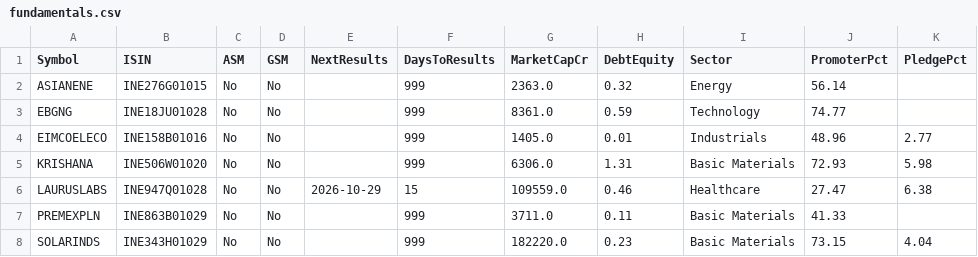
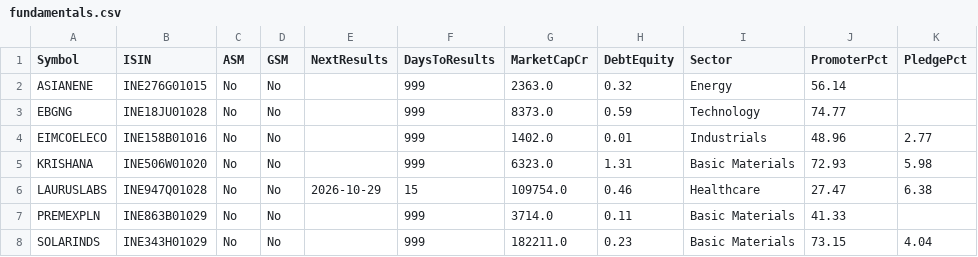
Before and after one commit to Venkey-stocks/stock-radar, a CSV file: data/fundamentals.csv, drawn as a sheet.

```diff
--- a/data/fundamentals.csv
+++ b/data/fundamentals.csv
@@ -2,7 +2,7 @@ Symbol,ISIN,ASM,GSM,NextResults,DaysToResults,MarketCapCr,DebtEquity,Sector,Prom
 ASIANENE,INE276G01015,No,No,,999,2363.0,0.32,Energy,56.14,
-EBGNG,INE18JU01028,No,No,,999,8361.0,0.59,Technology,74.77,
-EIMCOELECO,INE158B01016,No,No,,999,1405.0,0.01,Industrials,48.96,2.77
-KRISHANA,INE506W01020,No,No,,999,6306.0,1.31,Basic Materials,72.93,5.98
-LAURUSLABS,INE947Q01028,No,No,2026-10-29,15,109559.0,0.46,Healthcare,27.47,6.38
-PREMEXPLN,INE863B01029,No,No,,999,3711.0,0.11,Basic Materials,41.33,
-SOLARINDS,INE343H01029,No,No,,999,182220.0,0.23,Basic Materials,73.15,4.04
+EBGNG,INE18JU01028,No,No,,999,8373.0,0.59,Technology,74.77,
+EIMCOELECO,INE158B01016,No,No,,999,1402.0,0.01,Industrials,48.96,2.77
+KRISHANA,INE506W01020,No,No,,999,6323.0,1.31,Basic Materials,72.93,5.98
+LAURUSLABS,INE947Q01028,No,No,2026-10-29,15,109754.0,0.46,Healthcare,27.47,6.38
+PREMEXPLN,INE863B01029,No,No,,999,3714.0,0.11,Basic Materials,41.33,
+SOLARINDS,INE343H01029,No,No,,999,182211.0,0.23,Basic Materials,73.15,4.04
```
Also changed, not shown: data/miss_report.csv, data/performance.csv, 11 other files.
